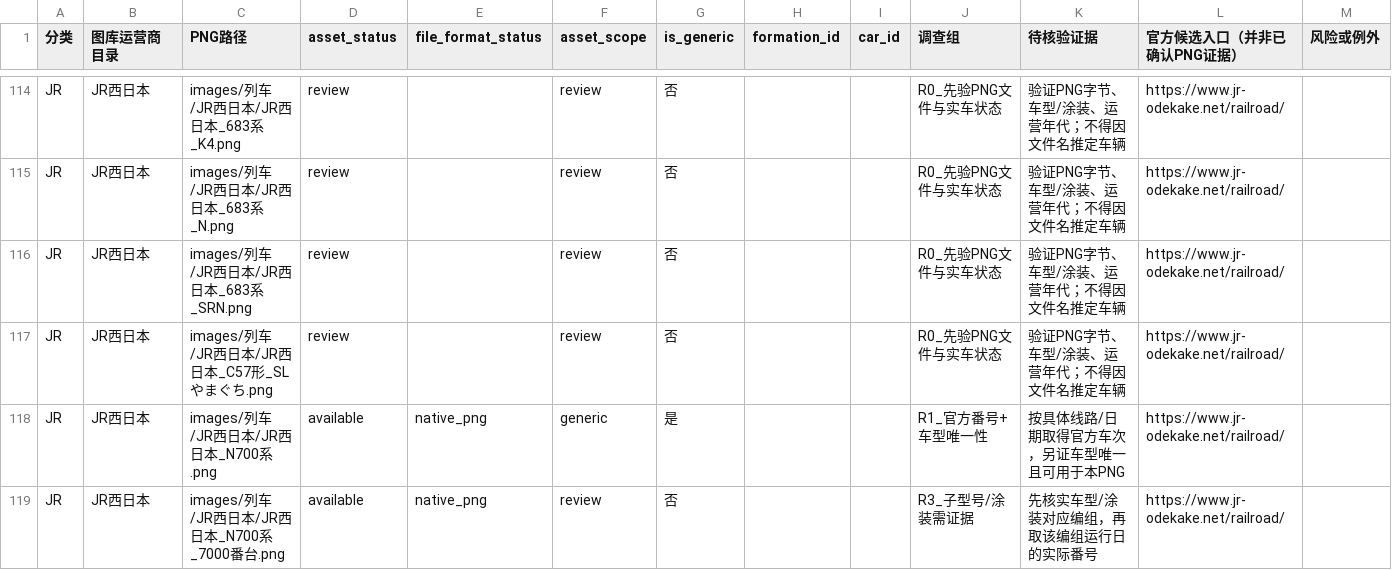
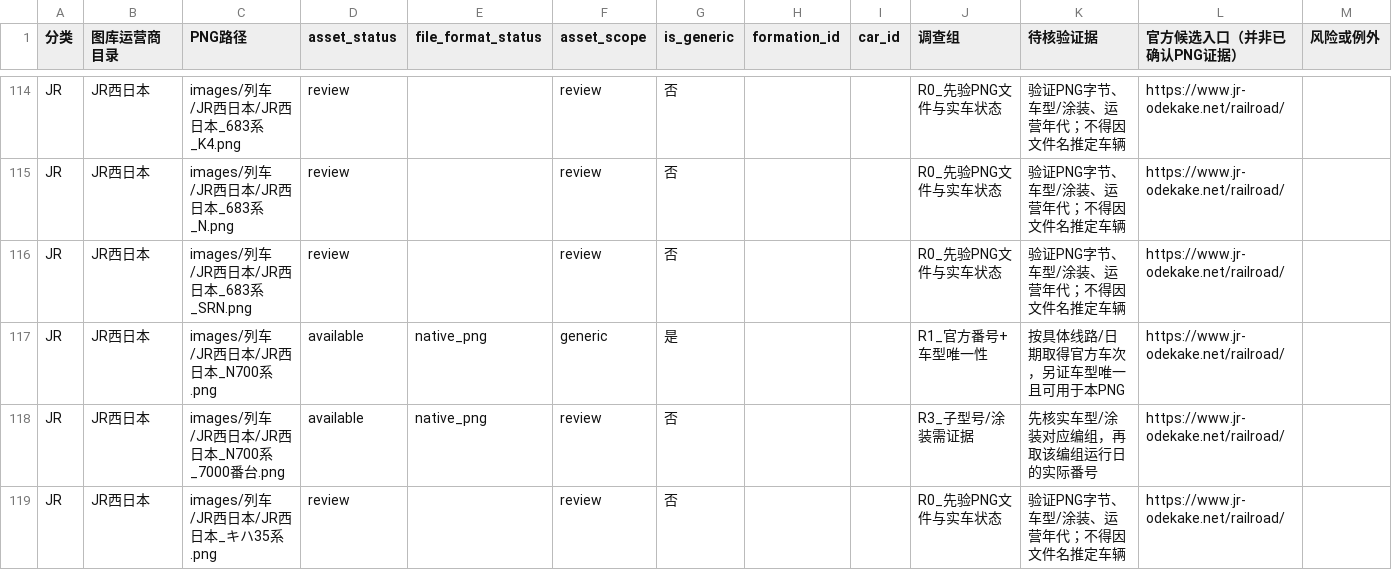
Before and after one commit to biubiu52011/pixel-tetsudo, a CSV file: data/audits/png-unmapped-source-triage-20261118.csv, drawn as a sheet; only a part is shown, gaps mark what is left out; the shorter side is filled out with more unchanged rows; the diff names each change by its address in the sheet, - before the commit and + after, or states it on an @@ line.

Commit message:
feat(png): JR59 Yamaguchi SL 8521-8522 review-only reference band

```diff
--- a/data/audits/png-unmapped-source-triage-20261118.csv
+++ b/data/audits/png-unmapped-source-triage-20261118.csv
-row 117: JR | JR西日本 | images/列车/JR西日本/JR西日本_C57形_SLやまぐち.png | review |  | review | 否 |  |  | R0_先验PNG文件与实车状态 | 验证PNG字节、车型/涂装、运营年代；不得因文件名推定车辆 | https://www.jr-odekake.net/railroad/
```
Also changed, not shown: data/audits/png-first-number-band-inventory-20261117.csv, 6 other files.
